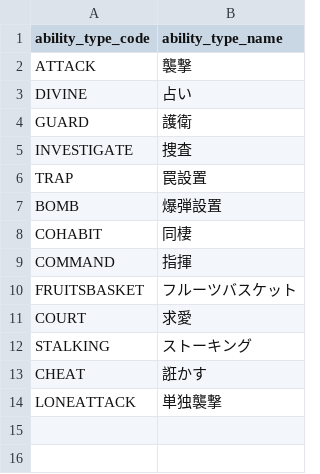
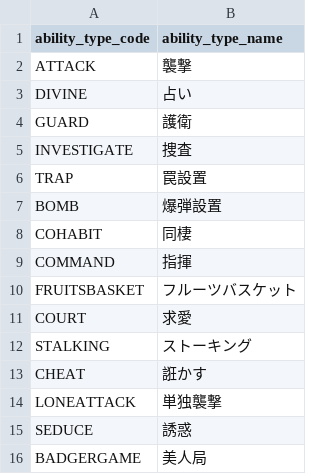
Before and after one commit to h-orito/wolf-mansion, a TSV file: dbflute_werewolf_mansiondb/playsql/data/common/tsv/UTF-8/07-ABILITY_TYPE.tsv, drawn as a sheet.

```diff
--- a/dbflute_werewolf_mansiondb/playsql/data/common/tsv/UTF-8/07-ABILITY_TYPE.tsv
+++ b/dbflute_werewolf_mansiondb/playsql/data/common/tsv/UTF-8/07-ABILITY_TYPE.tsv
@@ -14 +14,3 @@ CHEAT	誑かす
 LONEATTACK	単独襲撃
+SEDUCE	誘惑
+BADGERGAME	美人局
```
Also changed, not shown: dbflute_werewolf_mansiondb/playsql/data/common/tsv/UTF-8/04-SKILL.tsv, 30 other files.
